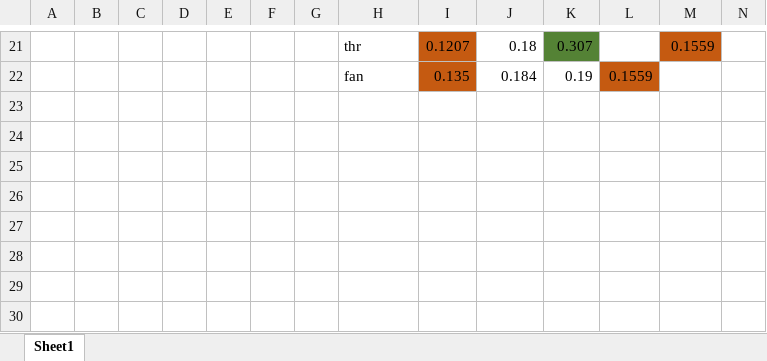
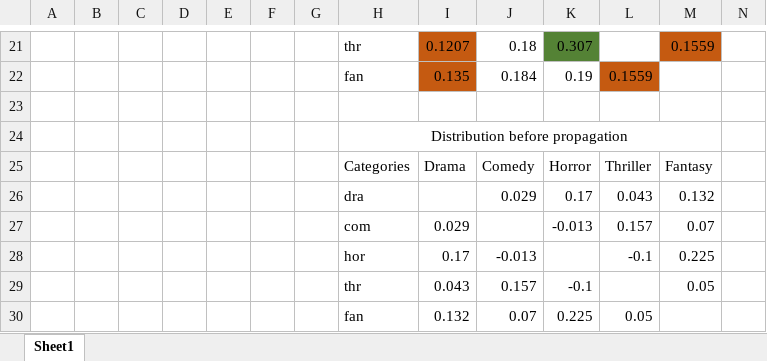
Before and after one commit to 4ndr1u5/Reco, an Excel workbook: Reco/doc/Similarities.xlsx, sheet Sheet1, drawn as a sheet; only a part is shown, gaps mark what is left out; values as stored, in another font and other column widths than the file's, no borders; rows hold the shown columns only; the diff names each change by its address in the sheet, - before the commit and + after, or states it on an @@ line.

Commit message:
dataset generation described

```diff
--- a/Reco/doc/Similarities.xlsx (sheet Sheet1)
+++ b/Reco/doc/Similarities.xlsx (sheet Sheet1)
+row 23: (empty)
+row 24:  |  |  |  |  |  |  | Distribution before propagation
+row 25:  |  |  |  |  |  |  | Categories | Drama | Comedy | Horror | Thriller | Fantasy
+row 26:  |  |  |  |  |  |  | dra |  | 0.029 | 0.17 | 0.043 | 0.132
+row 27:  |  |  |  |  |  |  | com | 0.029 |  | -0.013 | 0.157 | 0.07
+row 28:  |  |  |  |  |  |  | hor | 0.17 | -0.013 |  | -0.1 | 0.225
+row 29:  |  |  |  |  |  |  | thr | 0.043 | 0.157 | -0.1 |  | 0.05
+row 30:  |  |  |  |  |  |  | fan | 0.132 | 0.07 | 0.225 | 0.05
```
Also changed, not shown: 37 other files.
